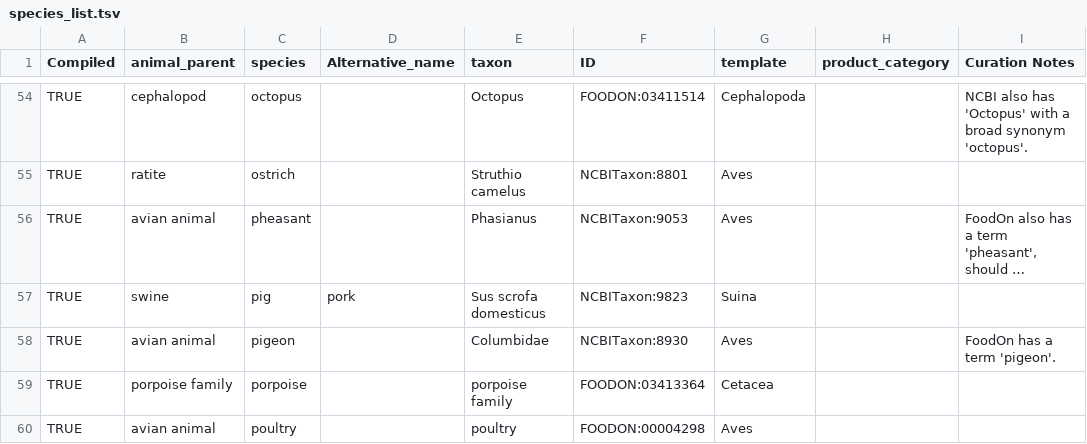
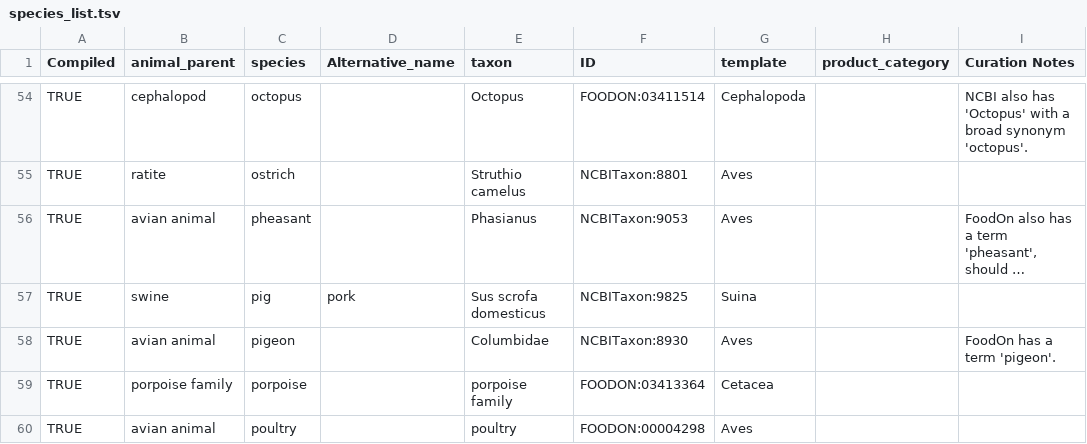
Before and after one commit to FoodOntology/foodon, a TSV file: src/ontology/imports/animal/resources/species_list.tsv, drawn as a sheet; only a part is shown, gaps mark what is left out; long unchanged cells end in …; the diff names each change by its address in the sheet, - before the commit and + after, or states it on an @@ line.

Commit message:
Removing LanguaL import annotations since these are covered by hasDbXref to langual codes
As well simplified a number of hasDbXref langual cross-references
As well solved a Capsicum annum / poblano pepper circular hierarchy issue

```diff
--- a/src/ontology/imports/animal/resources/species_list.tsv
+++ b/src/ontology/imports/animal/resources/species_list.tsv
-F57 (ID): NCBITaxon:9823
+F57 (ID): NCBITaxon:9825
```
Also changed, not shown: 5 other files.
